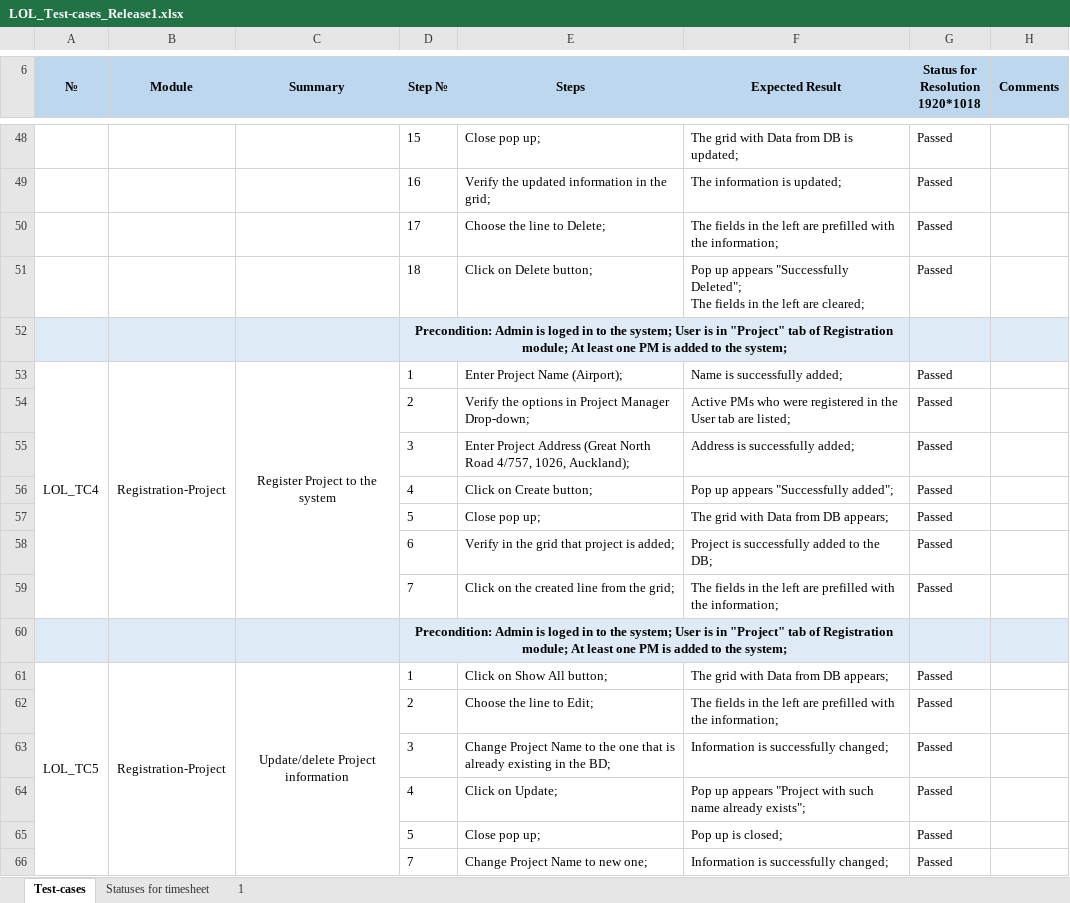
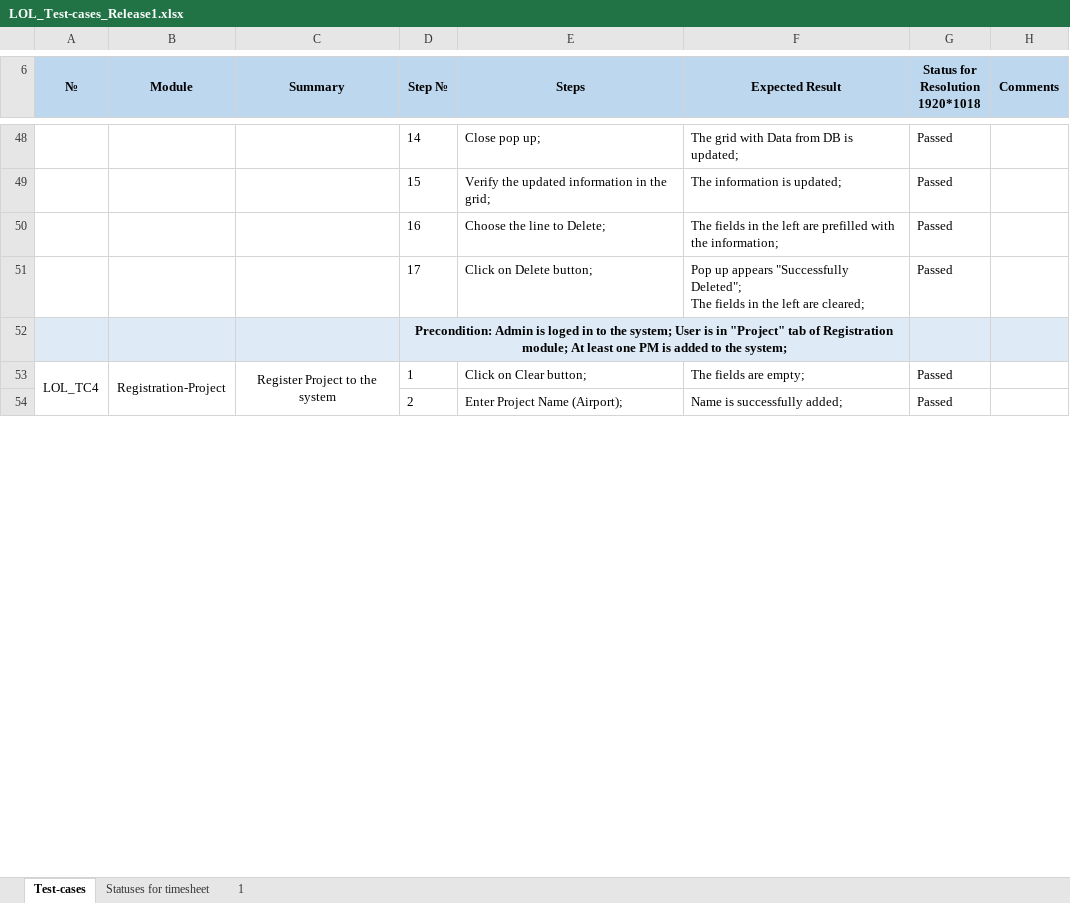
Before and after one commit to LOL-ATS/LOL_attendance, an Excel workbook: docs/LOL_Test-cases_Release1.xlsx, sheet Test-cases, drawn as a sheet; only a part is shown, gaps mark what is left out; values as stored, in another font and other column widths than the file's, no borders; conditional formats not drawn; removed rows and columns are numbered as before the commit, all else as after; the diff covers the shown part only; the diff names each change by its address in the sheet, - before the commit and + after, or states it on an @@ line.

```diff
--- a/docs/LOL_Test-cases_Release1.xlsx (sheet Test-cases)
+++ b/docs/LOL_Test-cases_Release1.xlsx (sheet Test-cases)
-D48 (Step №): 15
+D48 (Step №): 14
-D49 (Step №): 16
+D49 (Step №): 15
-D50 (Step №): 17
+D50 (Step №): 16
-D51 (Step №): 18
+D51 (Step №): 17
-A53:A59 merged
+A53:A60 merged
-B53:B59 merged
+B53:B60 merged
-C53:C59 merged
+C53:C60 merged
-E53 (Steps): Enter Project Name (Airport);
+E53 (Steps): Click on Clear button;
-F53 (Expected Result): Name is successfully added;
+F53 (Expected Result): The fields are empty;
-E54 (Steps): Verify the options in Project Manager Drop-down;
+E54 (Steps): Enter Project Name (Airport);
-F54 (Expected Result): Active PMs who were registered in the User tab are listed;
+F54 (Expected Result): Name is successfully added;
-row 55:  |  |  | 3 | Enter Project Address (Great North Road 4/757, 1026, Auckland); | Address is successfully added; | Passed
-row 56:  |  |  | 4 | Click on Create button; | Pop up appears "Successfully added"; | Passed
-row 57:  |  |  | 5 | Close pop up; | The grid with Data from DB appears; | Passed
-row 58:  |  |  | 6 | Verify in the grid that project is added; | Project is successfully added to the DB; | Passed
-row 59:  |  |  | 7 | Click on the created line from the grid; | The fields in the left are prefilled with the information; | Passed
@@ row 60 moved to row 61: Precondition: Admin is loged in to the s… @@
-row 61: LOL_TC5 | Registration-Project | Update/delete Project information | 1 | Click on Show All button; | The grid with Data from DB appears; | Passed
-row 62:  |  |  | 2 | Choose the line to Edit; | The fields in the left are prefilled with the information; | Passed
-row 63:  |  |  | 3 | Change Project Name to the one that is already existing in the BD; | Information is successfully changed; | Passed
-row 64:  |  |  | 4 | Click on Update; | Pop up appears "Project with such name already exists"; | Passed
-row 65:  |  |  | 5 | Close pop up; | Pop up is closed; | Passed
-row 66:  |  |  | 7 | Change Project Name to new one; | Information is successfully changed; | Passed
```
Also changed, not shown: 22 added rows, 13 removed rows, 1 moved row and 48 edited cells elsewhere in this sheet, 11 other files.
